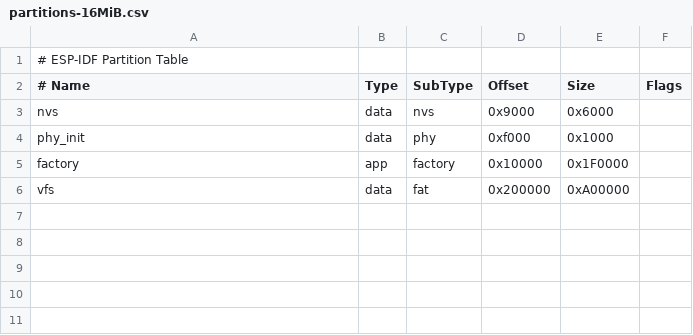
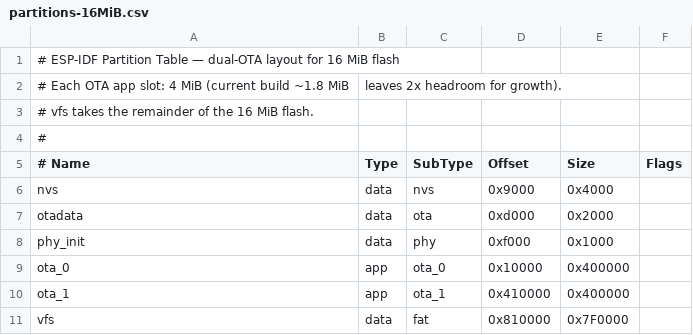
Before and after one commit to ruiofang/ESP32S3-TFT-BS, a CSV file: partitions-16MiB.csv, drawn as a sheet; addresses are those after the commit; the diff names each change by its address in the sheet, - before the commit and + after, or states it on an @@ line.

```diff
--- a/partitions-16MiB.csv
+++ b/partitions-16MiB.csv
-A1 (# Name): # ESP-IDF Partition Table
+A1 (# Name): # ESP-IDF Partition Table — dual-OTA layout for 16 MiB flash
+row 2: # Each OTA app slot: 4 MiB (current build ~1.8 MiB | leaves 2x headroom for growth).
+row 3: # vfs takes the remainder of the 16 MiB flash.
+row 4: #
-E6 (Size): 0x6000
+E6 (Size): 0x4000
+row 7: otadata | data | ota | 0xd000 | 0x2000
-A9 (# Name): factory
+A9 (# Name): ota_0
-C9 (SubType): factory
+C9 (SubType): ota_0
-E9 (Size): 0x1F0000
+E9 (Size): 0x400000
+row 10: ota_1 | app | ota_1 | 0x410000 | 0x400000
-D11 (Offset): 0x200000
+D11 (Offset): 0x810000
-E11 (Size): 0xA00000
+E11 (Size): 0x7F0000
```
Also changed, not shown: partitions.csv, 8 other files.
